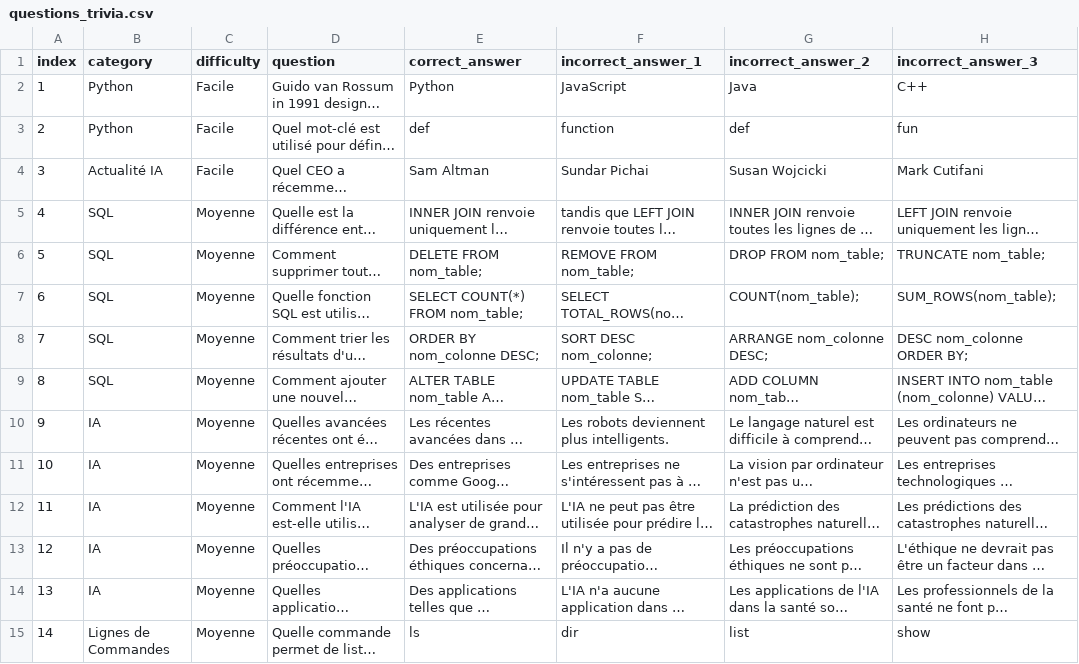
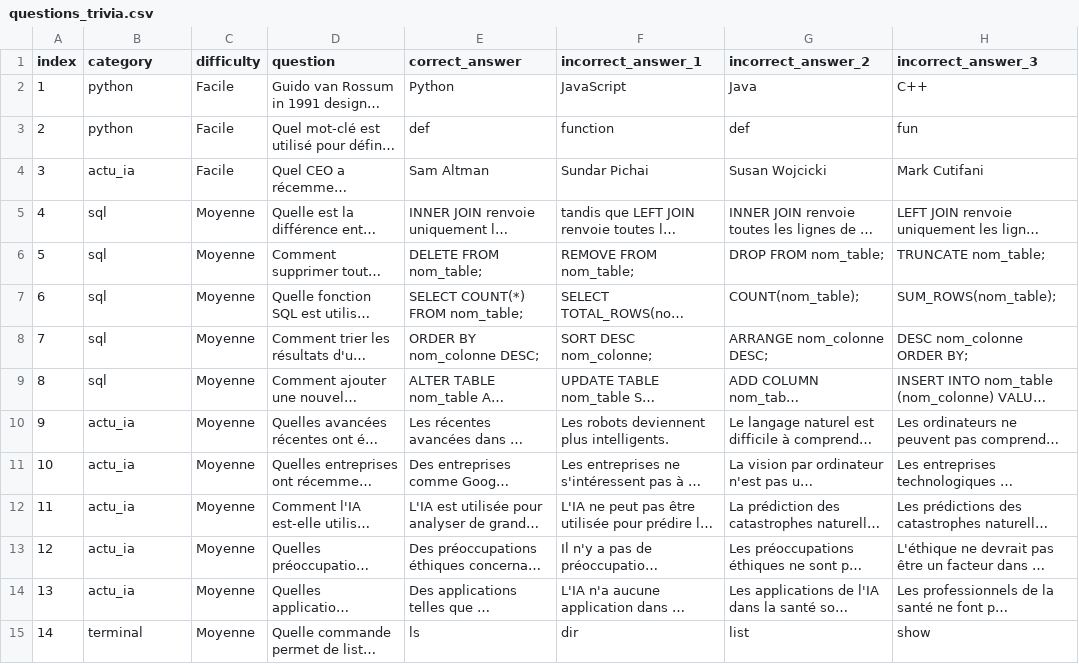
Before and after one commit to SaadiaBld/TrivIA, a CSV file: src/questions_trivia.csv, drawn as a sheet; only a part is shown; long unchanged cells end in …; the diff covers the shown part only; the diff names each change by its address in the sheet, - before the commit and + after, or states it on an @@ line.

```diff
--- a/src/questions_trivia.csv
+++ b/src/questions_trivia.csv
-B2:B3 (category): Python
+B2:B3 (category): python
-B4 (category): Actualité IA
+B4 (category): actu_ia
-B5:B9 (category): SQL
+B5:B9 (category): sql
-B10:B14 (category): IA
+B10:B14 (category): actu_ia
-B15 (category): Lignes de Commandes
+B15 (category): terminal
```
Also changed, not shown: 19 edited cells elsewhere in this file, 2 other files.
